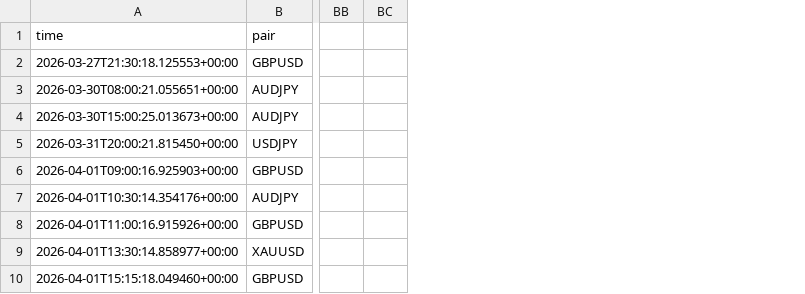
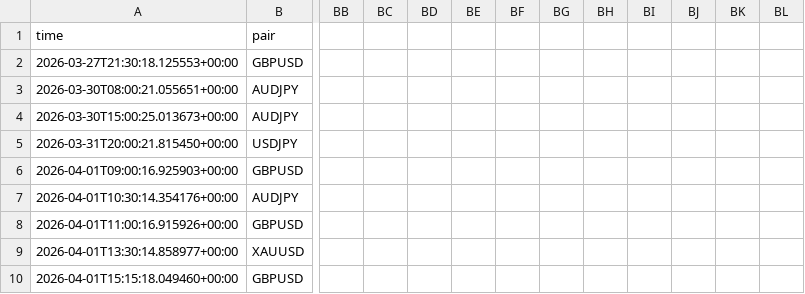
Before and after one commit to iyajivictor/Edge-signals, a CSV file: state/signals_log.csv, drawn as a sheet; only a part is shown, gaps mark what is left out; removed rows and columns are numbered as before the commit, all else as after; the diff names each change by its address in the sheet, - before the commit and + after, or states it on an @@ line.

Commit message:
Update state

```diff
--- a/state/signals_log.csv
+++ b/state/signals_log.csv
-column BC, empty
+column BC, empty
+column BD, empty
+column BE, empty
+column BF, empty
+column BG, empty
+column BH, empty
+column BI, empty
+column BJ, empty
+column BK, empty
+column BL, empty
```
Also changed, not shown: 2 other files.
